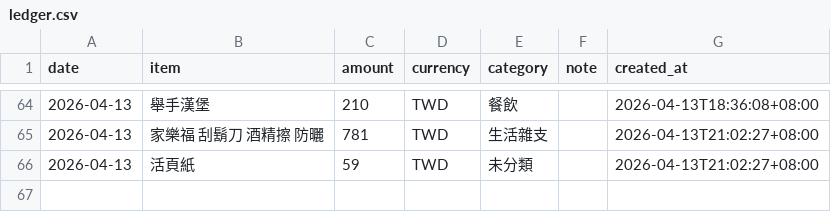
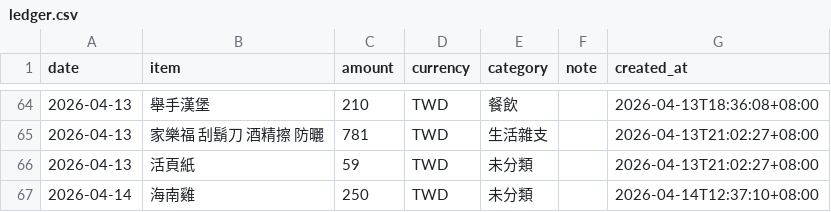
Before and after one commit to yuming920619-svg/Myhermesagi, a CSV file: bookkeeping/ledger.csv, drawn as a sheet; only a part is shown, gaps mark what is left out; the diff names each change by its address in the sheet, - before the commit and + after, or states it on an @@ line.

```diff
--- a/bookkeeping/ledger.csv
+++ b/bookkeeping/ledger.csv
+row 67: 2026-04-14 | 海南雞 | 250 | TWD | 未分類 |  | 2026-04-14T12:37:10+08:00
```
Also changed, not shown: 1 other file.
